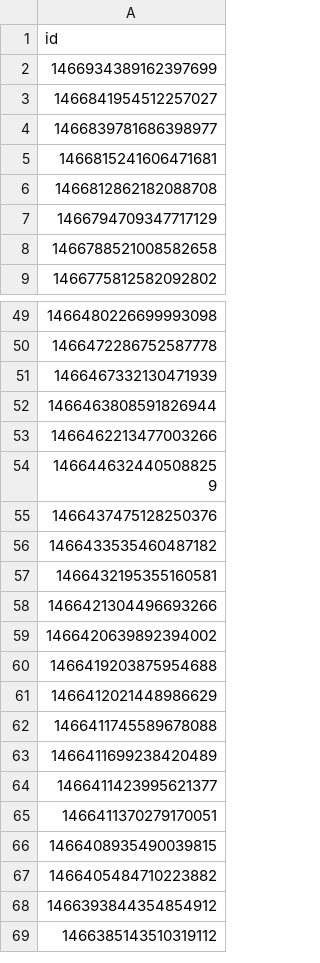
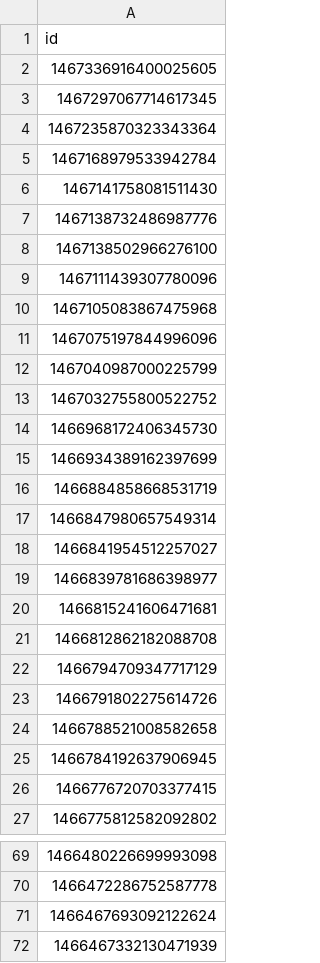
Before and after one commit to aborruso/rss, a CSV file: script/twitterOpenDataHotPosts/processing/ita_check.csv, drawn as a sheet; only a part is shown, gaps mark what is left out; the shorter side is filled out with more unchanged rows; the diff covers the shown part only; the diff names each change by its address in the sheet, - before the commit and + after, or states it on an @@ line.

```diff
--- a/script/twitterOpenDataHotPosts/processing/ita_check.csv
+++ b/script/twitterOpenDataHotPosts/processing/ita_check.csv
+row 2: 1467336916400025605
+row 3: 1467297067714617345
+row 4: 1467235870323343364
+row 5: 1467168979533942784
+row 6: 1467141758081511430
+row 7: 1467138732486987776
+row 8: 1467138502966276100
+row 9: 1467111439307780096
+row 10: 1467105083867475968
+row 11: 1467075197844996096
+row 12: 1467040987000225799
+row 13: 1467032755800522752
+row 14: 1466968172406345730
+row 16: 1466884858668531719
+row 17: 1466847980657549314
+row 23: 1466791802275614726
+row 25: 1466784192637906945
+row 26: 1466776720703377415
+row 71: 1466467693092122624
```
Also changed, not shown: 3 added rows elsewhere in this file, 4 other files.
